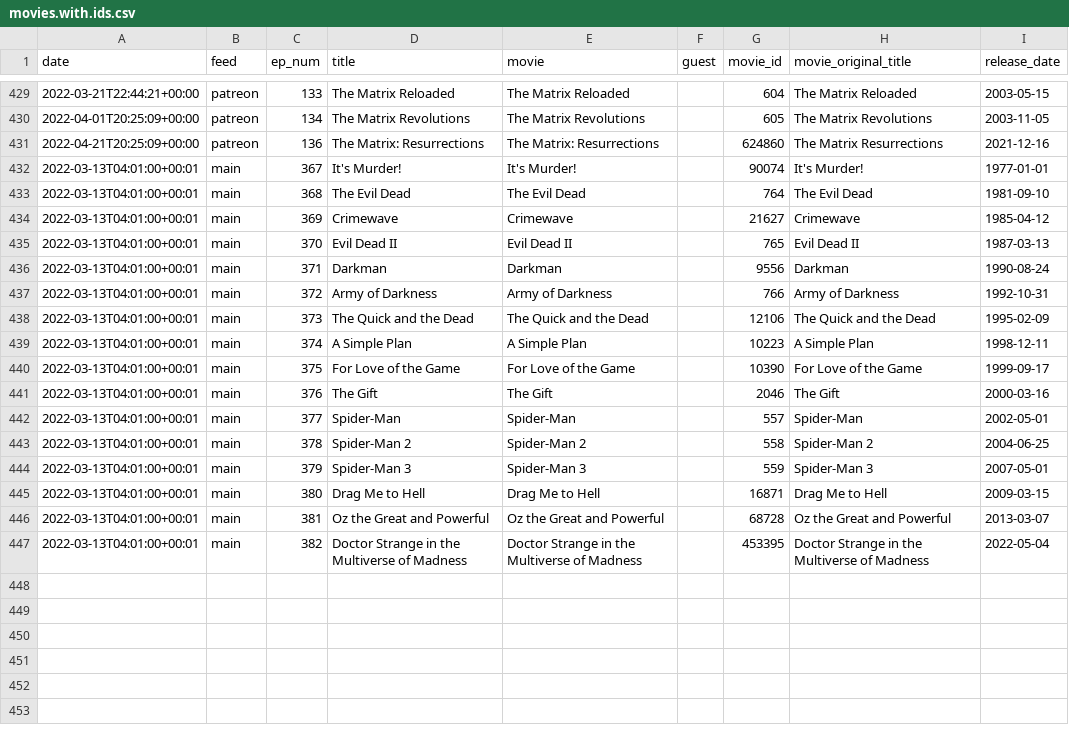
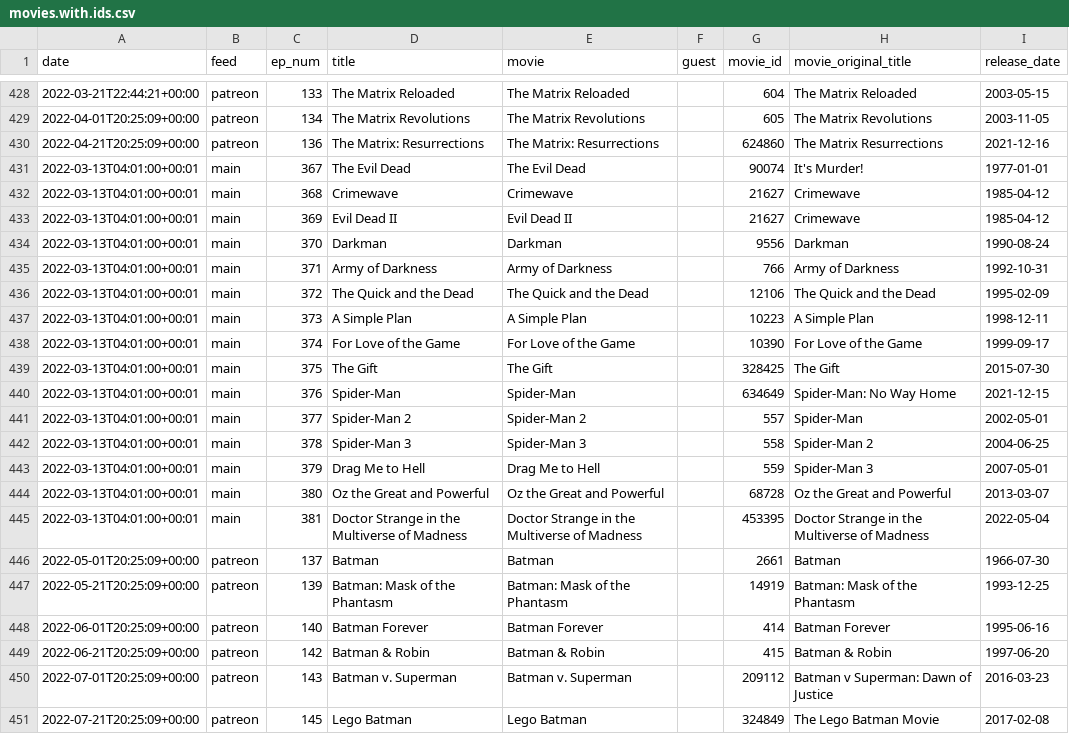
Before and after one commit to mark-jb/blankcheck, a CSV file: movies.with.ids.csv, drawn as a sheet; only a part is shown, gaps mark what is left out; the diff covers the shown part only.

Commit message:
Raimi and batman and apes movies

```diff
--- a/movies.with.ids.csv
+++ b/movies.with.ids.csv
@@ -431,17 +430,22 @@ date,feed,ep_num,title,movie,guest,movie_id,movie_original_title,release_date
 2022-04-21T20:25:09+00:00,patreon,136,The Matrix: Resurrections,The Matrix: Resurrections,,624860,The Matrix Resurrections,2021-12-16
-2022-03-13T04:01:00+00:01,main,367,It's Murder!,It's Murder!,,90074,It's Murder!,1977-01-01
-2022-03-13T04:01:00+00:01,main,368,The Evil Dead,The Evil Dead,,764,The Evil Dead,1981-09-10
-2022-03-13T04:01:00+00:01,main,369,Crimewave,Crimewave,,21627,Crimewave,1985-04-12
-2022-03-13T04:01:00+00:01,main,370,Evil Dead II,Evil Dead II,,765,Evil Dead II,1987-03-13
-2022-03-13T04:01:00+00:01,main,371,Darkman,Darkman,,9556,Darkman,1990-08-24
-2022-03-13T04:01:00+00:01,main,372,Army of Darkness,Army of Darkness,,766,Army of Darkness,1992-10-31
-2022-03-13T04:01:00+00:01,main,373,The Quick and the Dead,The Quick and the Dead,,12106,The Quick and the Dead,1995-02-09
-2022-03-13T04:01:00+00:01,main,374,A Simple Plan,A Simple Plan,,10223,A Simple Plan,1998-12-11
-2022-03-13T04:01:00+00:01,main,375,For Love of the Game,For Love of the Game,,10390,For Love of the Game,1999-09-17
-2022-03-13T04:01:00+00:01,main,376,The Gift,The Gift,,2046,The Gift,2000-03-16
-2022-03-13T04:01:00+00:01,main,377,Spider-Man,Spider-Man,,557,Spider-Man,2002-05-01
-2022-03-13T04:01:00+00:01,main,378,Spider-Man 2,Spider-Man 2,,558,Spider-Man 2,2004-06-25
-2022-03-13T04:01:00+00:01,main,379,Spider-Man 3,Spider-Man 3,,559,Spider-Man 3,2007-05-01
-2022-03-13T04:01:00+00:01,main,380,Drag Me to Hell,Drag Me to Hell,,16871,Drag Me to Hell,2009-03-15
-2022-03-13T04:01:00+00:01,main,381,Oz the Great and Powerful,Oz the Great and Powerful,,68728,Oz the Great and Powerful,2013-03-07
-2022-03-13T04:01:00+00:01,main,382,Doctor Strange in the Multiverse of Madness,Doctor Strange in the Multiverse of Madness,,453395,Doctor Strange in the Multiverse of Madness,2022-05-04
+2022-03-13T04:01:00+00:01,main,367,The Evil Dead,The Evil Dead,,90074,It's Murder!,1977-01-01
+2022-03-13T04:01:00+00:01,main,368,Crimewave,Crimewave,,21627,Crimewave,1985-04-12
+2022-03-13T04:01:00+00:01,main,369,Evil Dead II,Evil Dead II,,21627,Crimewave,1985-04-12
+2022-03-13T04:01:00+00:01,main,370,Darkman,Darkman,,9556,Darkman,1990-08-24
+2022-03-13T04:01:00+00:01,main,371,Army of Darkness,Army of Darkness,,766,Army of Darkness,1992-10-31
+2022-03-13T04:01:00+00:01,main,372,The Quick and the Dead,The Quick and the Dead,,12106,The Quick and the Dead,1995-02-09
+2022-03-13T04:01:00+00:01,main,373,A Simple Plan,A Simple Plan,,10223,A Simple Plan,1998-12-11
+2022-03-13T04:01:00+00:01,main,374,For Love of the Game,For Love of the Game,,10390,For Love of the Game,1999-09-17
+2022-03-13T04:01:00+00:01,main,375,The Gift,The Gift,,328425,The Gift,2015-07-30
+2022-03-13T04:01:00+00:01,main,376,Spider-Man,Spider-Man,,634649,Spider-Man: No Way Home,2021-12-15
+2022-03-13T04:01:00+00:01,main,377,Spider-Man 2,Spider-Man 2,,557,Spider-Man,2002-05-01
+2022-03-13T04:01:00+00:01,main,378,Spider-Man 3,Spider-Man 3,,558,Spider-Man 2,2004-06-25
+2022-03-13T04:01:00+00:01,main,379,Drag Me to Hell,Drag Me to Hell,,559,Spider-Man 3,2007-05-01
+2022-03-13T04:01:00+00:01,main,380,Oz the Great and Powerful,Oz the Great and Powerful,,68728,Oz the Great and Powerful,2013-03-07
+2022-03-13T04:01:00+00:01,main,381,Doctor Strange in the Multiverse of Madness,Doctor Strange in the Multiverse of Madness,,453395,Doctor Strange in the Multiverse of Madness,2022-05-04
+2022-05-01T20:25:09+00:00,patreon,137,Batman,Batman,,2661,Batman,1966-07-30
+2022-05-21T20:25:09+00:00,patreon,139,Batman: Mask of the Phantasm,Batman: Mask of the Phantasm,,14919,Batman: Mask of the Phantasm,1993-12-25
+2022-06-01T20:25:09+00:00,patreon,140,Batman Forever,Batman Forever,,414,Batman Forever,1995-06-16
+2022-06-21T20:25:09+00:00,patreon,142,Batman & Robin,Batman & Robin,,415,Batman & Robin,1997-06-20
+2022-07-01T20:25:09+00:00,patreon,143,Batman v. Superman,Batman v. Superman,,209112,Batman v Superman: Dawn of Justice,2016-03-23
+2022-07-21T20:25:09+00:00,patreon,145,Lego Batman,Lego Batman,,324849,The Lego Batman Movie,2017-02-08
```
Also changed, not shown: 6 added rows and 1 removed row elsewhere in this file, movies.cleaned.csv, 2 other files.
